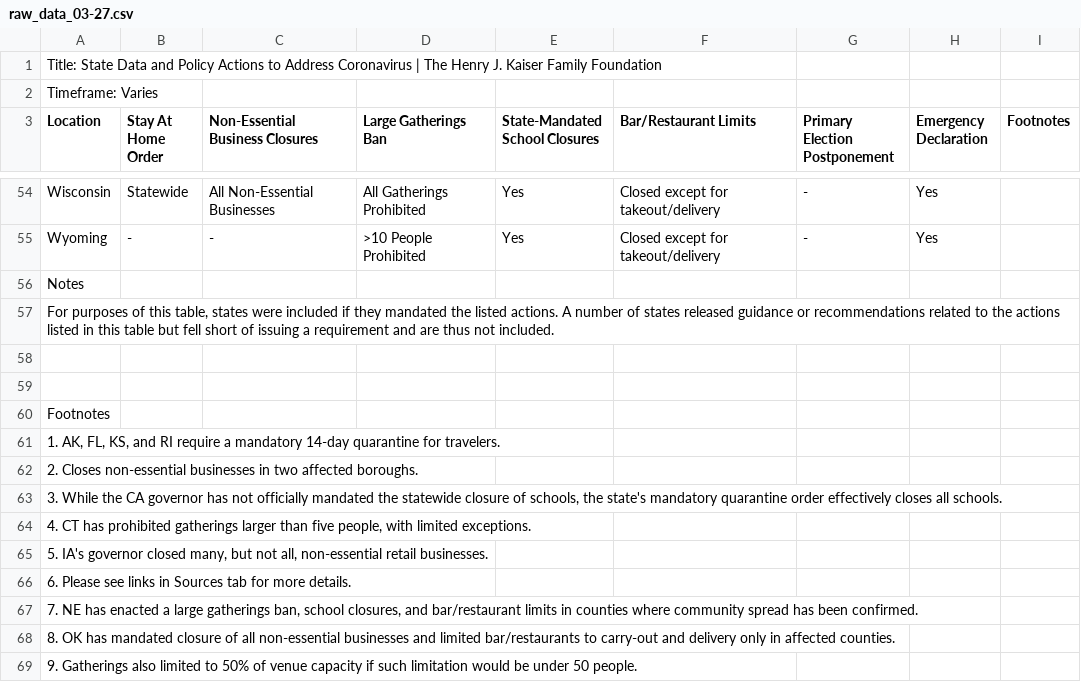
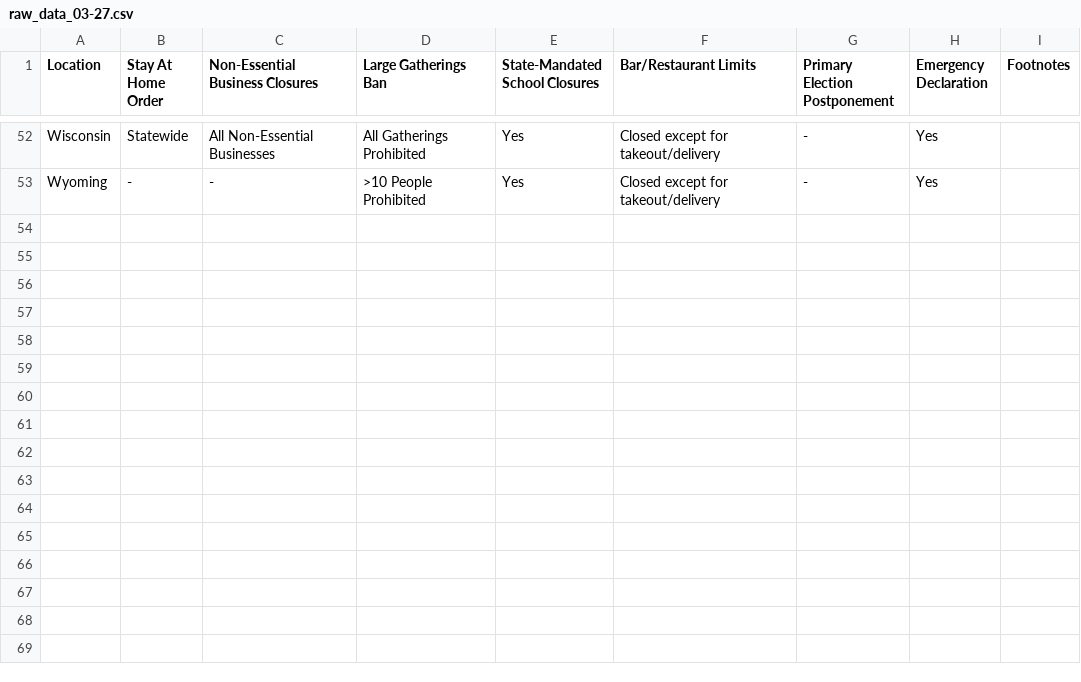
Before and after one commit to iamzhaihy/BD2020-Final-Project, a CSV file: data/policy-data/raw_data_03-27.csv, drawn as a sheet; only a part is shown, gaps mark what is left out; the diff names each change by its address in the sheet, - before the commit and + after, or states it on an @@ line.

Commit message:
some changes in policy data

```diff
--- a/data/policy-data/raw_data_03-27.csv
+++ b/data/policy-data/raw_data_03-27.csv
-row 1: Title: State Data and Policy Actions to Address Coronavirus | The Henry J. Kaiser Family Foundation
-row 2: Timeframe: Varies
-row 56: Notes
-row 57: For purposes of this table, states were included if they mandated the listed actions. A number of states released guidance or recommendations related to the actions listed in this table but fell short of issuing a requirement and are thus not included.
-row 58: (empty)
-row 59: (empty)
-row 60: Footnotes
-row 61: 1. AK, FL, KS, and RI require a mandatory 14-day quarantine for travelers.
-row 62: 2. Closes non-essential businesses in two affected boroughs.
-row 63: 3. While the CA governor has not officially mandated the statewide closure of schools, the state's mandatory quarantine order effectively closes all schools.
-row 64: 4. CT has prohibited gatherings larger than five people, with limited exceptions.
-row 65: 5. IA's governor closed many, but not all, non-essential retail businesses.
-row 66: 6. Please see links in Sources tab for more details.
-row 67: 7. NE has enacted a large gatherings ban, school closures, and bar/restaurant limits in counties where community spread has been confirmed.
-row 68: 8. OK has mandated closure of all non-essential businesses and limited bar/restaurants to carry-out and delivery only in affected counties.
-row 69: 9. Gatherings also limited to 50% of venue capacity if such limitation would be under 50 people.
```
Also changed, not shown: data/policy-data/raw_data_03-25.csv, data/policy-data/raw_data_03-26.csv, 1 other file.
